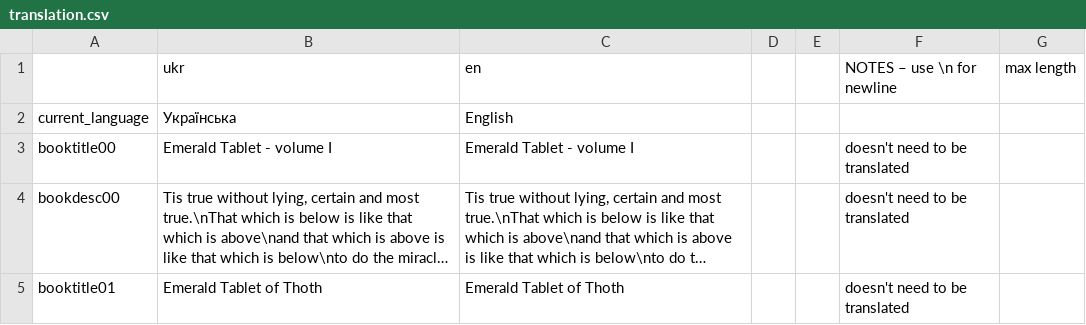
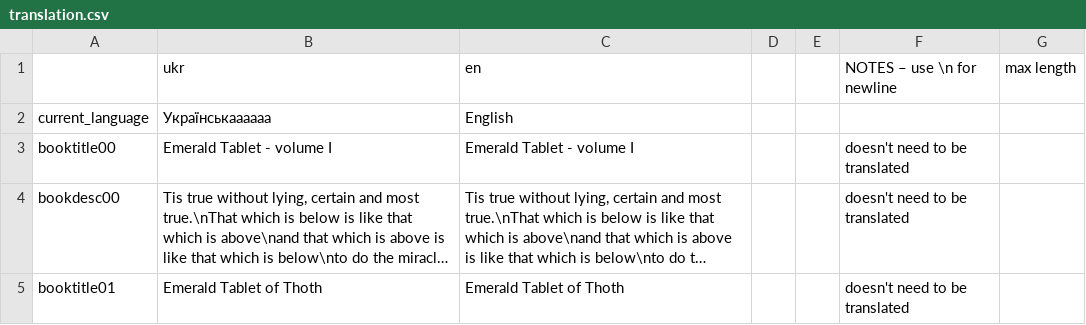
Before and after one commit to Damglador/Noita-UA, a CSV file: translation.csv, drawn as a sheet; only a part is shown; long unchanged cells end in ….

Commit message:
Test, lol

```diff
--- a/translation.csv
+++ b/translation.csv
@@ -1,3 +1,3 @@
 "","ukr","en","","","NOTES – use \n for newline","max length"
-"current_language","Українська","English","","","",""
+"current_language","Українськаааааа","English","","","",""
 "booktitle00","Emerald Tablet - volume I","Emerald Tablet - volume I","","","doesn't need to be translated",""
```
